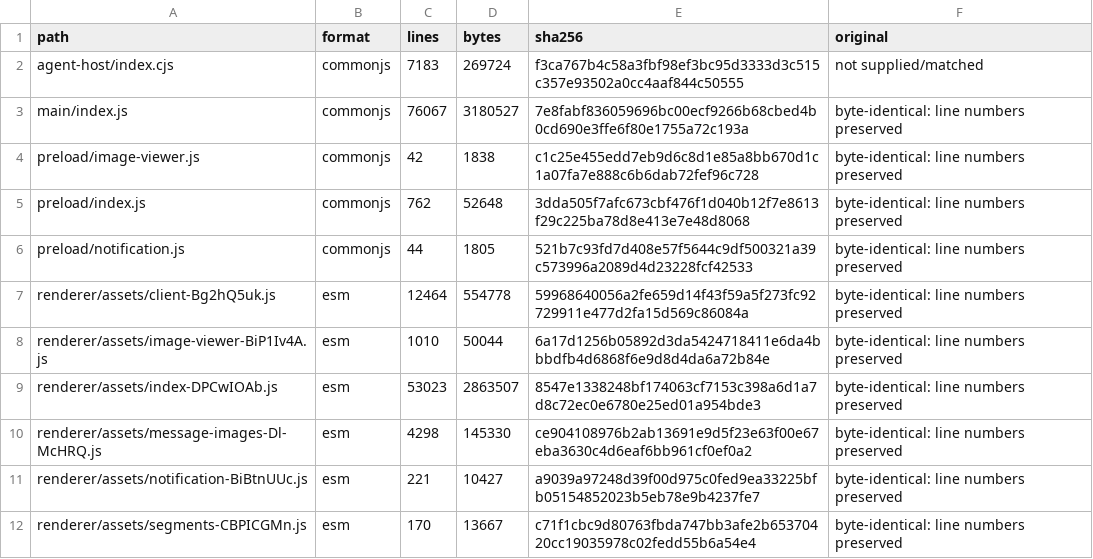
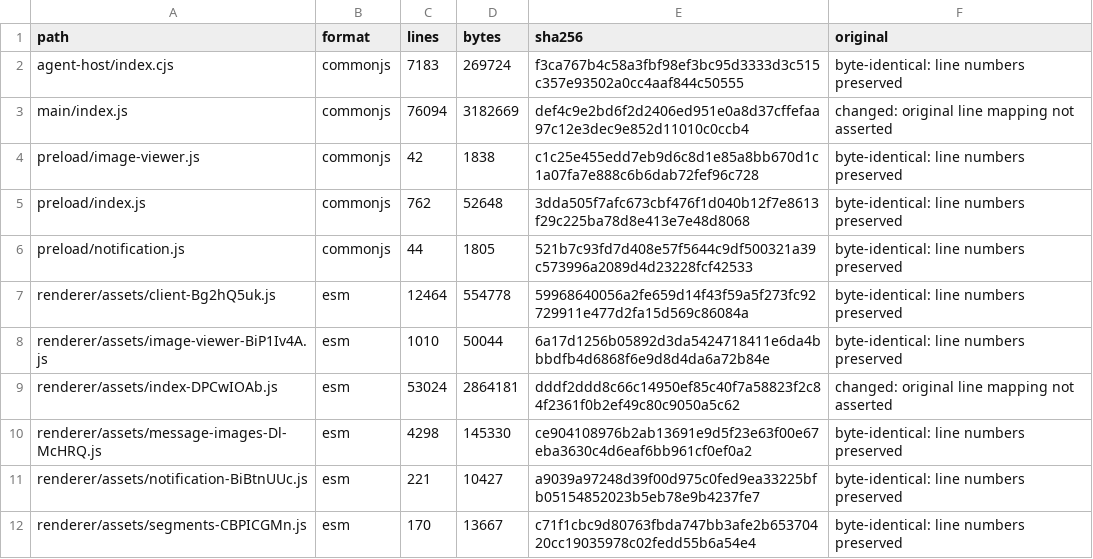
Before and after one commit to BaoxingZhang/alpha-releases, a TSV file: docs/recovered-modules.tsv, drawn as a sheet.

```diff
--- a/docs/recovered-modules.tsv
+++ b/docs/recovered-modules.tsv
@@ -1,4 +1,4 @@
 path	format	lines	bytes	sha256	original
-agent-host/index.cjs	commonjs	7183	269724	f3ca767b4c58a3fbf98ef3bc95d3333d3c515c357e93502a0cc4aaf844c50555	not supplied/matched
-main/index.js	commonjs	76067	3180527	7e8fabf836059696bc00ecf9266b68cbed4b0cd690e3ffe6f80e1755a72c193a	byte-identical: line numbers preserved
+agent-host/index.cjs	commonjs	7183	269724	f3ca767b4c58a3fbf98ef3bc95d3333d3c515c357e93502a0cc4aaf844c50555	byte-identical: line numbers preserved
+main/index.js	commonjs	76094	3182669	def4c9e2bd6f2d2406ed951e0a8d37cffefaa97c12e3dec9e852d11010c0ccb4	changed: original line mapping not asserted
 preload/image-viewer.js	commonjs	42	1838	c1c25e455edd7eb9d6c8d1e85a8bb670d1c1a07fa7e888c6b6dab72fef96c728	byte-identical: line numbers preserved
@@ -8,3 +8,3 @@ renderer/assets/client-Bg2hQ5uk.js	esm	12464	554778	59968640056a2fe659d14f43f59a
 renderer/assets/image-viewer-BiP1Iv4A.js	esm	1010	50044	6a17d1256b05892d3da5424718411e6da4bbbdfb4d6868f6e9d8d4da6a72b84e	byte-identical: line numbers preserved
-renderer/assets/index-DPCwIOAb.js	esm	53023	2863507	8547e1338248bf174063cf7153c398a6d1a7d8c72ec0e6780e25ed01a954bde3	byte-identical: line numbers preserved
+renderer/assets/index-DPCwIOAb.js	esm	53024	2864181	dddf2ddd8c66c14950ef85c40f7a58823f2c84f2361f0b2ef49c80c9050a5c62	changed: original line mapping not asserted
 renderer/assets/message-images-Dl-McHRQ.js	esm	4298	145330	ce904108976b2ab13691e9d5f23e63f00e67eba3630c4d6eaf6bb961cf0ef0a2	byte-identical: line numbers preserved
```
Also changed, not shown: 55 other files.
